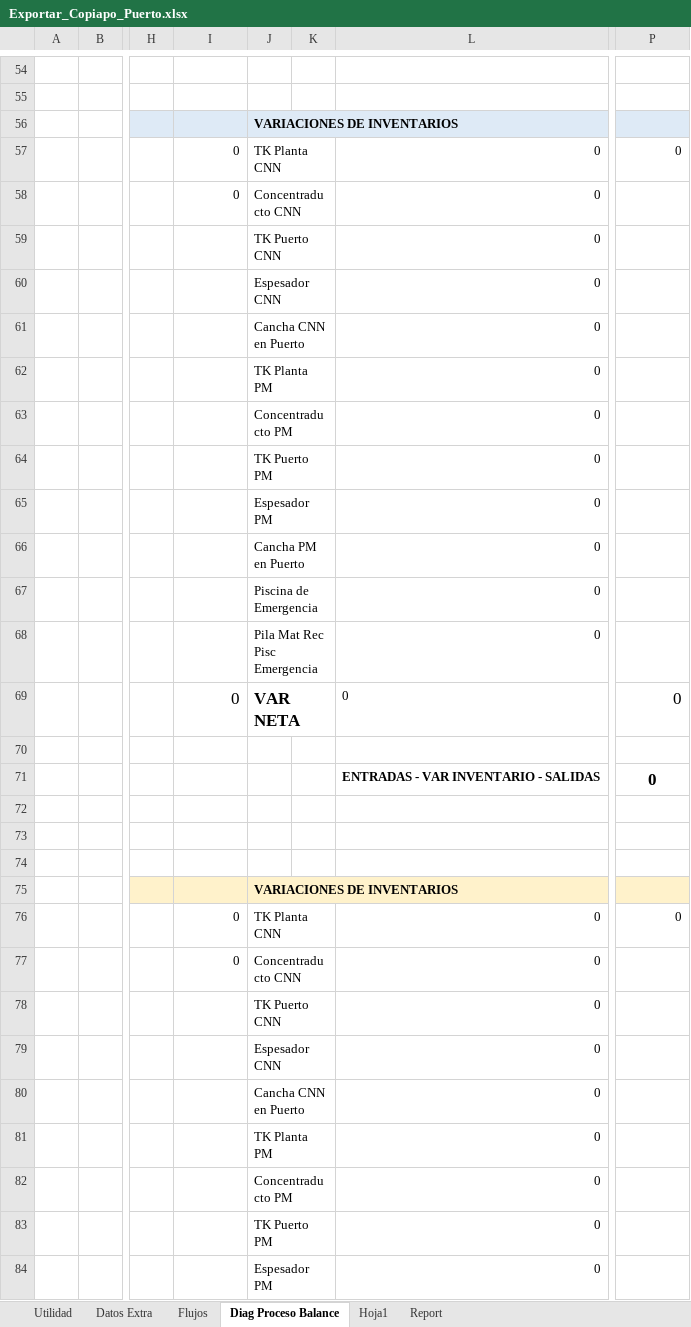
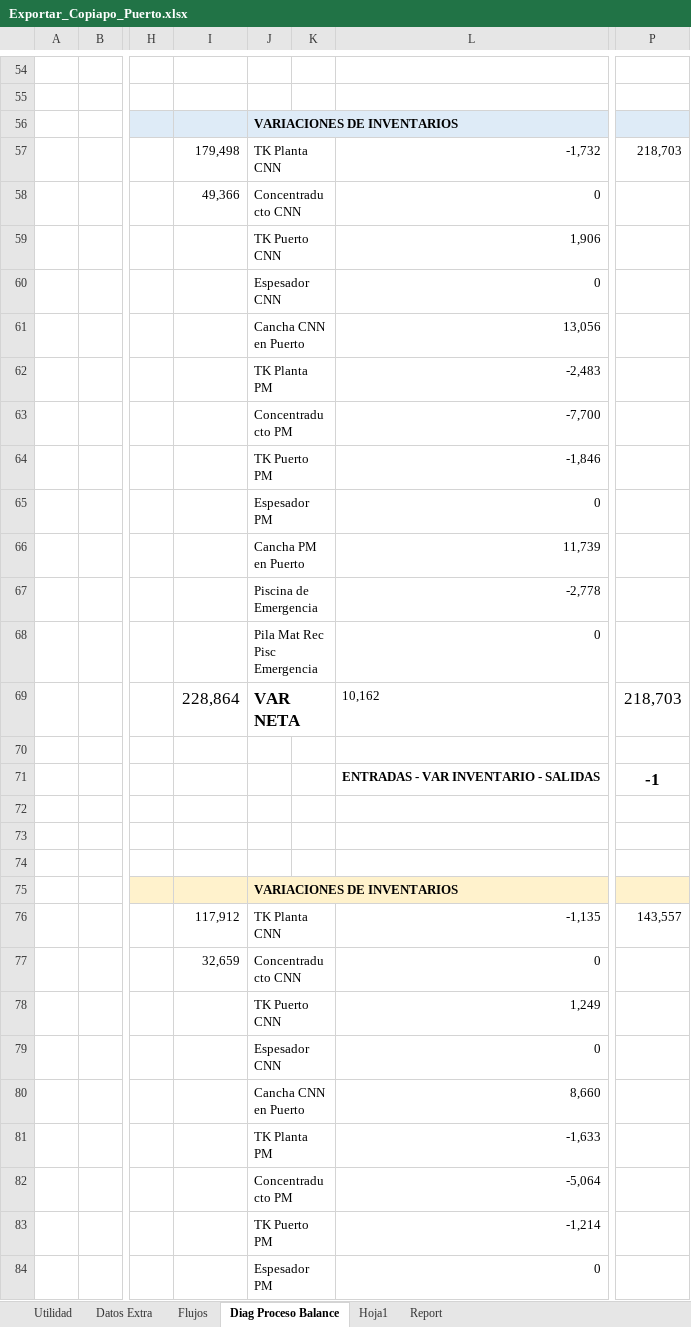
Before and after one commit to fracastr/minera, an Excel workbook: public/Export/Exportar_Copiapo_Puerto.xlsx, sheet Diag Proceso Balance, drawn as a sheet; only a part is shown, gaps mark what is left out; values as stored, in another font and other column widths than the file's, no borders; charts and pictures and conditional formats not drawn; the diff covers the shown part only; the diff names each change by its address in the sheet, - before the commit and + after, or states it on an @@ line.

```diff
--- a/public/Export/Exportar_Copiapo_Puerto.xlsx (sheet Diag Proceso Balance)
+++ b/public/Export/Exportar_Copiapo_Puerto.xlsx (sheet Diag Proceso Balance)
-I57: 0
+I57: 179,498
-L57: 0
+L57: -1,732
-P57: 0
+P57: 218,703
-I58: 0
+I58: 49,366
-L59: 0
+L59: 1,906
-L61: 0
+L61: 13,056
-L62: 0
+L62: -2,483
-L63: 0
+L63: -7,700
-L64: 0
+L64: -1,846
-L66: 0
+L66: 11,739
-L67: 0
+L67: -2,778
-I69: 0
+I69: 228,864
-L69: 0
+L69: 10,162
-P69: 0
+P69: 218,703
-P71: 0
+P71: -1
-I76: 0
+I76: 117,912
-L76: 0
+L76: -1,135
-P76: 0
+P76: 143,557
-I77: 0
+I77: 32,659
-L78: 0
+L78: 1,249
-L80: 0
+L80: 8,660
-L81: 0
+L81: -1,633
-L82: 0
+L82: -5,064
-L83: 0
+L83: -1,214
```
Also changed, not shown: 22 added rows, 22 removed rows and 25 edited cells elsewhere in this sheet, sheet Flujos, sheet Report, sheet Utilidad, formulas that keep their value, charts or pictures.
